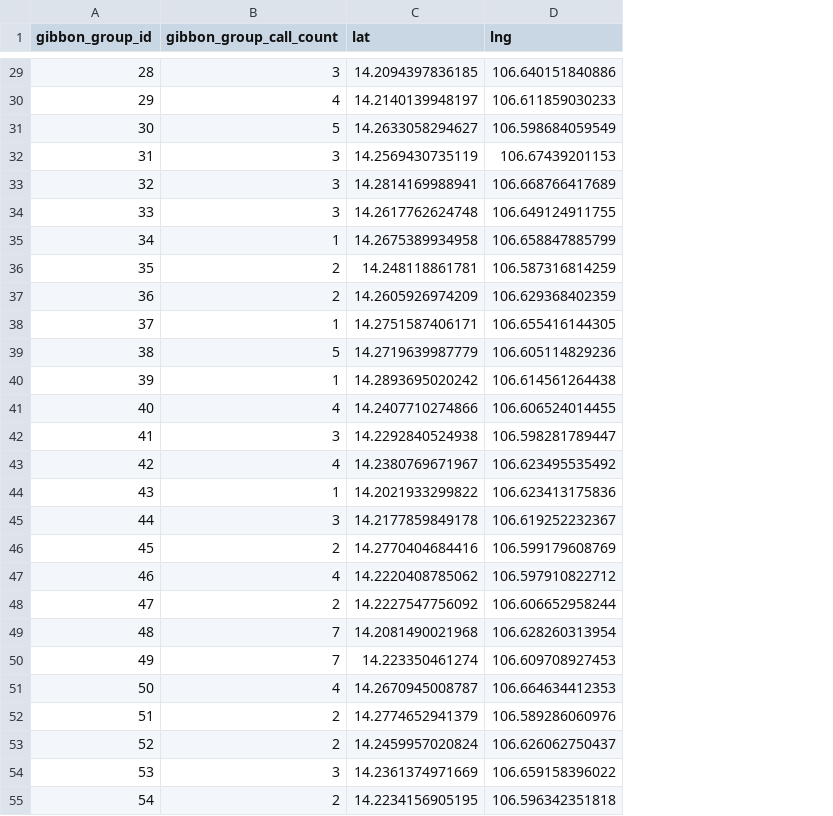
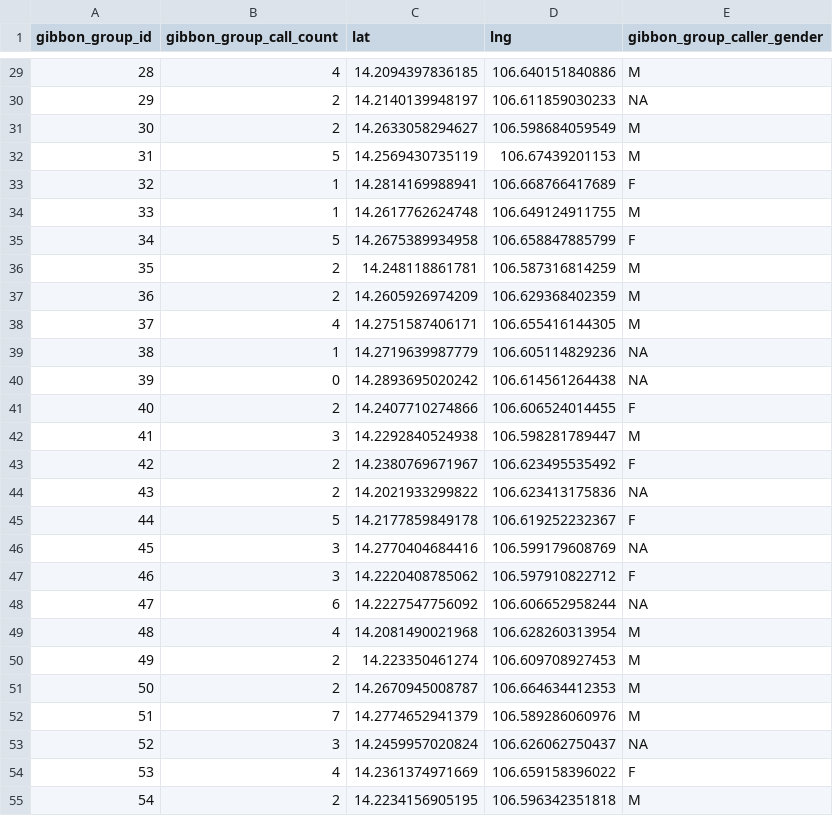
Before and after one commit to the-tarin/ecostats-modelling, a CSV file: output/gibbon_group.csv, drawn as a sheet; only a part is shown, gaps mark what is left out; the diff covers the shown part only; the diff names each change by its address in the sheet, - before the commit and + after, or states it on an @@ line.

```diff
--- a/output/gibbon_group.csv
+++ b/output/gibbon_group.csv
+column E (gibbon_group_caller_gender), rows 29-55: M | NA | M | M | F | M | F | M | M | M | NA | NA | F | M | F | NA | F | NA | F | NA | M | M | M | M | NA | F | M
-B29 (gibbon_group_call_count): 3
+B29 (gibbon_group_call_count): 4
-B30 (gibbon_group_call_count): 4
+B30 (gibbon_group_call_count): 2
-B31 (gibbon_group_call_count): 5
+B31 (gibbon_group_call_count): 2
-B32 (gibbon_group_call_count): 3
+B32 (gibbon_group_call_count): 5
-B33:B34 (gibbon_group_call_count): 3
+B33:B34 (gibbon_group_call_count): 1
-B35 (gibbon_group_call_count): 1
+B35 (gibbon_group_call_count): 5
-B38 (gibbon_group_call_count): 1
+B38 (gibbon_group_call_count): 4
-B39 (gibbon_group_call_count): 5
+B39 (gibbon_group_call_count): 1
-B40 (gibbon_group_call_count): 1
+B40 (gibbon_group_call_count): 0
-B41 (gibbon_group_call_count): 4
+B41 (gibbon_group_call_count): 2
-B43 (gibbon_group_call_count): 4
+B43 (gibbon_group_call_count): 2
-B44 (gibbon_group_call_count): 1
+B44 (gibbon_group_call_count): 2
-B45 (gibbon_group_call_count): 3
+B45 (gibbon_group_call_count): 5
-B46 (gibbon_group_call_count): 2
+B46 (gibbon_group_call_count): 3
-B47 (gibbon_group_call_count): 4
+B47 (gibbon_group_call_count): 3
-B48 (gibbon_group_call_count): 2
+B48 (gibbon_group_call_count): 6
-B49 (gibbon_group_call_count): 7
+B49 (gibbon_group_call_count): 4
-B50 (gibbon_group_call_count): 7
+B50 (gibbon_group_call_count): 2
-B51 (gibbon_group_call_count): 4
+B51 (gibbon_group_call_count): 2
-B52 (gibbon_group_call_count): 2
+B52 (gibbon_group_call_count): 7
-B53 (gibbon_group_call_count): 2
+B53 (gibbon_group_call_count): 3
-B54 (gibbon_group_call_count): 3
+B54 (gibbon_group_call_count): 4
```
Also changed, not shown: 61 edited cells elsewhere in this file, output/recording_multicall.csv, 1 other file.
